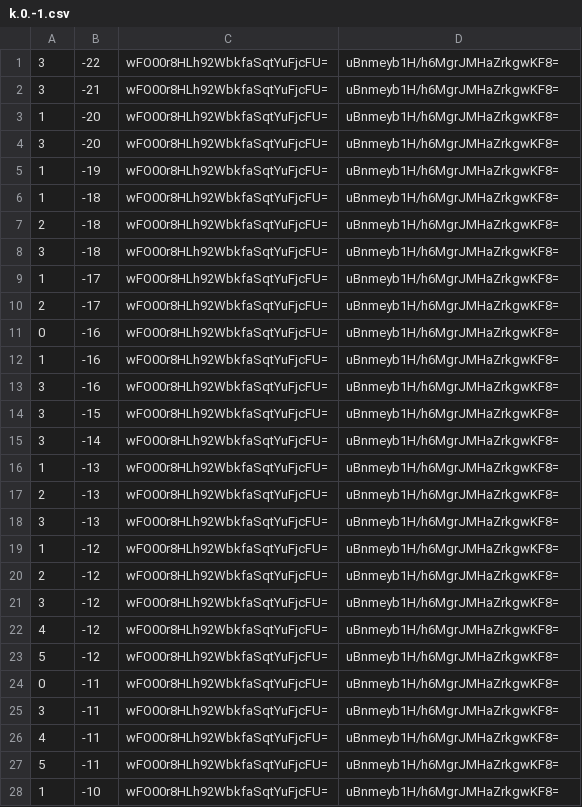
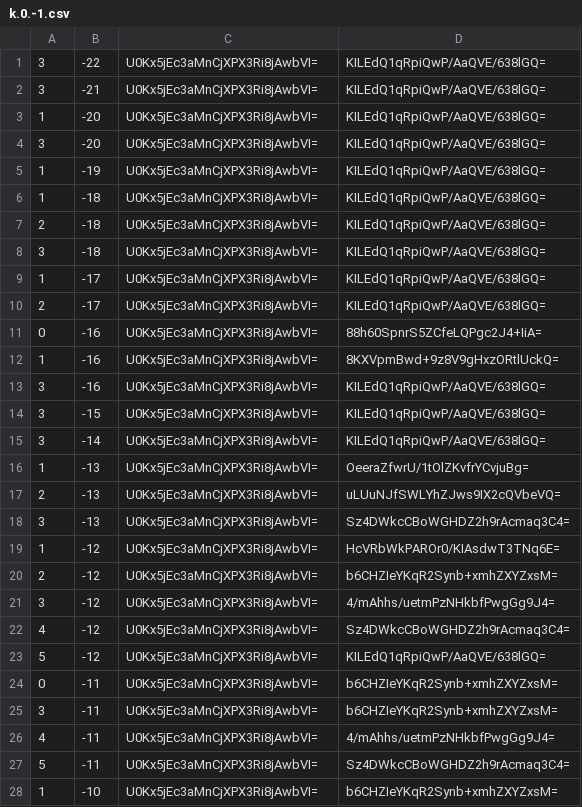
Before and after one commit to counterfitninja/chilled-end, a CSV file: tiles/zoom.-1/metadata/k.0.-1.csv, drawn as a sheet; only a part is shown; the diff covers the shown part only.

```diff
--- a/tiles/zoom.-1/metadata/k.0.-1.csv
+++ b/tiles/zoom.-1/metadata/k.0.-1.csv
@@ -1,28 +1,28 @@
-3,-22,wFO00r8HLh92WbkfaSqtYuFjcFU=,uBnmeyb1H/h6MgrJMHaZrkgwKF8=
-3,-21,wFO00r8HLh92WbkfaSqtYuFjcFU=,uBnmeyb1H/h6MgrJMHaZrkgwKF8=
-1,-20,wFO00r8HLh92WbkfaSqtYuFjcFU=,uBnmeyb1H/h6MgrJMHaZrkgwKF8=
-3,-20,wFO00r8HLh92WbkfaSqtYuFjcFU=,uBnmeyb1H/h6MgrJMHaZrkgwKF8=
-1,-19,wFO00r8HLh92WbkfaSqtYuFjcFU=,uBnmeyb1H/h6MgrJMHaZrkgwKF8=
-1,-18,wFO00r8HLh92WbkfaSqtYuFjcFU=,uBnmeyb1H/h6MgrJMHaZrkgwKF8=
-2,-18,wFO00r8HLh92WbkfaSqtYuFjcFU=,uBnmeyb1H/h6MgrJMHaZrkgwKF8=
-3,-18,wFO00r8HLh92WbkfaSqtYuFjcFU=,uBnmeyb1H/h6MgrJMHaZrkgwKF8=
-1,-17,wFO00r8HLh92WbkfaSqtYuFjcFU=,uBnmeyb1H/h6MgrJMHaZrkgwKF8=
-2,-17,wFO00r8HLh92WbkfaSqtYuFjcFU=,uBnmeyb1H/h6MgrJMHaZrkgwKF8=
-0,-16,wFO00r8HLh92WbkfaSqtYuFjcFU=,uBnmeyb1H/h6MgrJMHaZrkgwKF8=
-1,-16,wFO00r8HLh92WbkfaSqtYuFjcFU=,uBnmeyb1H/h6MgrJMHaZrkgwKF8=
-3,-16,wFO00r8HLh92WbkfaSqtYuFjcFU=,uBnmeyb1H/h6MgrJMHaZrkgwKF8=
-3,-15,wFO00r8HLh92WbkfaSqtYuFjcFU=,uBnmeyb1H/h6MgrJMHaZrkgwKF8=
-3,-14,wFO00r8HLh92WbkfaSqtYuFjcFU=,uBnmeyb1H/h6MgrJMHaZrkgwKF8=
-1,-13,wFO00r8HLh92WbkfaSqtYuFjcFU=,uBnmeyb1H/h6MgrJMHaZrkgwKF8=
-2,-13,wFO00r8HLh92WbkfaSqtYuFjcFU=,uBnmeyb1H/h6MgrJMHaZrkgwKF8=
-3,-13,wFO00r8HLh92WbkfaSqtYuFjcFU=,uBnmeyb1H/h6MgrJMHaZrkgwKF8=
-1,-12,wFO00r8HLh92WbkfaSqtYuFjcFU=,uBnmeyb1H/h6MgrJMHaZrkgwKF8=
-2,-12,wFO00r8HLh92WbkfaSqtYuFjcFU=,uBnmeyb1H/h6MgrJMHaZrkgwKF8=
-3,-12,wFO00r8HLh92WbkfaSqtYuFjcFU=,uBnmeyb1H/h6MgrJMHaZrkgwKF8=
-4,-12,wFO00r8HLh92WbkfaSqtYuFjcFU=,uBnmeyb1H/h6MgrJMHaZrkgwKF8=
-5,-12,wFO00r8HLh92WbkfaSqtYuFjcFU=,uBnmeyb1H/h6MgrJMHaZrkgwKF8=
-0,-11,wFO00r8HLh92WbkfaSqtYuFjcFU=,uBnmeyb1H/h6MgrJMHaZrkgwKF8=
-3,-11,wFO00r8HLh92WbkfaSqtYuFjcFU=,uBnmeyb1H/h6MgrJMHaZrkgwKF8=
-4,-11,wFO00r8HLh92WbkfaSqtYuFjcFU=,uBnmeyb1H/h6MgrJMHaZrkgwKF8=
-5,-11,wFO00r8HLh92WbkfaSqtYuFjcFU=,uBnmeyb1H/h6MgrJMHaZrkgwKF8=
-1,-10,wFO00r8HLh92WbkfaSqtYuFjcFU=,uBnmeyb1H/h6MgrJMHaZrkgwKF8=
+3,-22,U0Kx5jEc3aMnCjXPX3Ri8jAwbVI=,KILEdQ1qRpiQwP/AaQVE/638lGQ=
+3,-21,U0Kx5jEc3aMnCjXPX3Ri8jAwbVI=,KILEdQ1qRpiQwP/AaQVE/638lGQ=
+1,-20,U0Kx5jEc3aMnCjXPX3Ri8jAwbVI=,KILEdQ1qRpiQwP/AaQVE/638lGQ=
+3,-20,U0Kx5jEc3aMnCjXPX3Ri8jAwbVI=,KILEdQ1qRpiQwP/AaQVE/638lGQ=
+1,-19,U0Kx5jEc3aMnCjXPX3Ri8jAwbVI=,KILEdQ1qRpiQwP/AaQVE/638lGQ=
+1,-18,U0Kx5jEc3aMnCjXPX3Ri8jAwbVI=,KILEdQ1qRpiQwP/AaQVE/638lGQ=
+2,-18,U0Kx5jEc3aMnCjXPX3Ri8jAwbVI=,KILEdQ1qRpiQwP/AaQVE/638lGQ=
+3,-18,U0Kx5jEc3aMnCjXPX3Ri8jAwbVI=,KILEdQ1qRpiQwP/AaQVE/638lGQ=
+1,-17,U0Kx5jEc3aMnCjXPX3Ri8jAwbVI=,KILEdQ1qRpiQwP/AaQVE/638lGQ=
+2,-17,U0Kx5jEc3aMnCjXPX3Ri8jAwbVI=,KILEdQ1qRpiQwP/AaQVE/638lGQ=
+0,-16,U0Kx5jEc3aMnCjXPX3Ri8jAwbVI=,88h60SpnrS5ZCfeLQPgc2J4+IiA=
+1,-16,U0Kx5jEc3aMnCjXPX3Ri8jAwbVI=,8KXVpmBwd+9z8V9gHxzORtlUckQ=
+3,-16,U0Kx5jEc3aMnCjXPX3Ri8jAwbVI=,KILEdQ1qRpiQwP/AaQVE/638lGQ=
+3,-15,U0Kx5jEc3aMnCjXPX3Ri8jAwbVI=,KILEdQ1qRpiQwP/AaQVE/638lGQ=
+3,-14,U0Kx5jEc3aMnCjXPX3Ri8jAwbVI=,KILEdQ1qRpiQwP/AaQVE/638lGQ=
+1,-13,U0Kx5jEc3aMnCjXPX3Ri8jAwbVI=,OeeraZfwrU/1tOlZKvfrYCvjuBg=
+2,-13,U0Kx5jEc3aMnCjXPX3Ri8jAwbVI=,uLUuNJfSWLYhZJws9IX2cQVbeVQ=
+3,-13,U0Kx5jEc3aMnCjXPX3Ri8jAwbVI=,Sz4DWkcCBoWGHDZ2h9rAcmaq3C4=
+1,-12,U0Kx5jEc3aMnCjXPX3Ri8jAwbVI=,HcVRbWkPAROr0/KIAsdwT3TNq6E=
+2,-12,U0Kx5jEc3aMnCjXPX3Ri8jAwbVI=,b6CHZIeYKqR2Synb+xmhZXYZxsM=
+3,-12,U0Kx5jEc3aMnCjXPX3Ri8jAwbVI=,4/mAhhs/uetmPzNHkbfPwgGg9J4=
+4,-12,U0Kx5jEc3aMnCjXPX3Ri8jAwbVI=,Sz4DWkcCBoWGHDZ2h9rAcmaq3C4=
+5,-12,U0Kx5jEc3aMnCjXPX3Ri8jAwbVI=,KILEdQ1qRpiQwP/AaQVE/638lGQ=
+0,-11,U0Kx5jEc3aMnCjXPX3Ri8jAwbVI=,b6CHZIeYKqR2Synb+xmhZXYZxsM=
+3,-11,U0Kx5jEc3aMnCjXPX3Ri8jAwbVI=,b6CHZIeYKqR2Synb+xmhZXYZxsM=
+4,-11,U0Kx5jEc3aMnCjXPX3Ri8jAwbVI=,4/mAhhs/uetmPzNHkbfPwgGg9J4=
+5,-11,U0Kx5jEc3aMnCjXPX3Ri8jAwbVI=,Sz4DWkcCBoWGHDZ2h9rAcmaq3C4=
+1,-10,U0Kx5jEc3aMnCjXPX3Ri8jAwbVI=,b6CHZIeYKqR2Synb+xmhZXYZxsM=
```
Also changed, not shown: 144 edited cells elsewhere in this file, tiles/zoom.-1/metadata/k.-1.-1.csv, tiles/zoom.-1/metadata/k.-1.0.csv, 32 other files.
